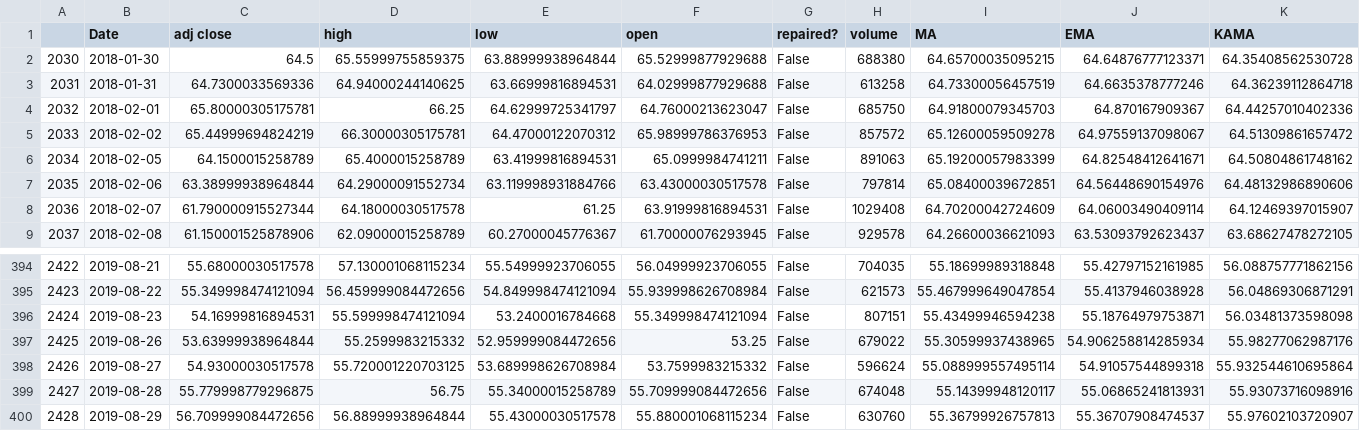
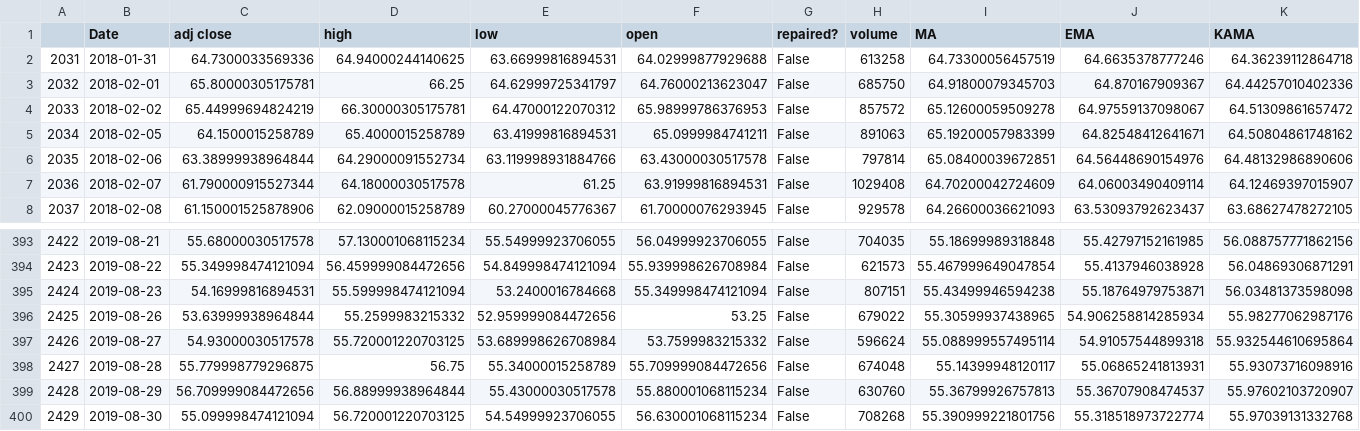
Before and after one commit to juanpajedrez/AAI-540-Group-8, a CSV file: files/dataset/CL=Fy_val.csv, drawn as a sheet; only a part is shown, gaps mark what is left out; removed rows and columns are numbered as before the commit, all else as after; rows hold the shown columns only; the diff names each change by its address in the sheet, - before the commit and + after, or states it on an @@ line.

```diff
--- a/files/dataset/CL=Fy_val.csv
+++ b/files/dataset/CL=Fy_val.csv
-row 2: 2030 | 2018-01-30 | 64.5 | 65.55999755859375 | 63.88999938964844 | 65.52999877929688 | False | 688380 | 64.65700035095215 | 64.64876777123371 | 64.35408562530728
+row 400: 2429 | 2019-08-30 | 55.099998474121094 | 56.720001220703125 | 54.54999923706055 | 56.630001068115234 | False | 708268 | 55.390999221801756 | 55.318518973722774 | 55.97039131332768
```
Also changed, not shown: files/dataset/CL=Fx_dev.csv, files/dataset/CL=Fx_test.csv, 19 other files.
